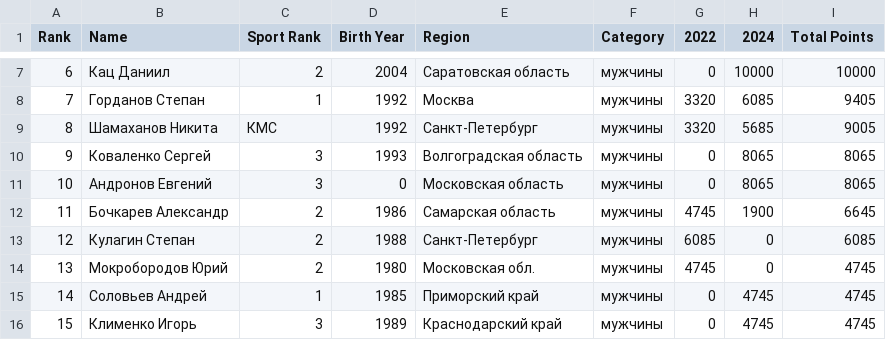
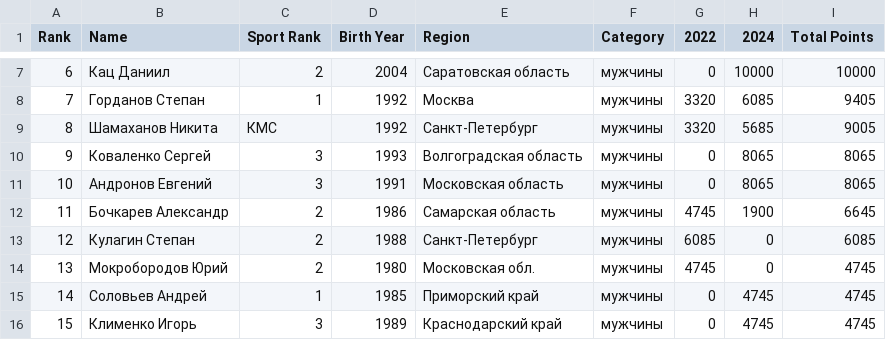
Before and after one commit to odinsy/surfrating, a CSV file: output/rankings/rfs/rus/wakeskim/men.csv, drawn as a sheet; only a part is shown, gaps mark what is left out.

```diff
--- a/output/rankings/rfs/rus/wakeskim/men.csv
+++ b/output/rankings/rfs/rus/wakeskim/men.csv
@@ -10,3 +10,3 @@ Rank,Name,Sport Rank,Birth Year,Region,Category,2022,2024,Total Points
 9,Коваленко Сергей,3,1993,Волгоградская область,мужчины,0,8065,8065
-10,Андронов Евгений,3,0,Московская область,мужчины,0,8065,8065
+10,Андронов Евгений,3,1991,Московская область,мужчины,0,8065,8065
 11,Бочкарев Александр,2,1986,Самарская область,мужчины,4745,1900,6645
```
Also changed, not shown: output/rankings/rfs/rus/longboard/men.csv, output/rankings/rfs/rus/longboard/t5_ranking_men.csv, 14 other files.
